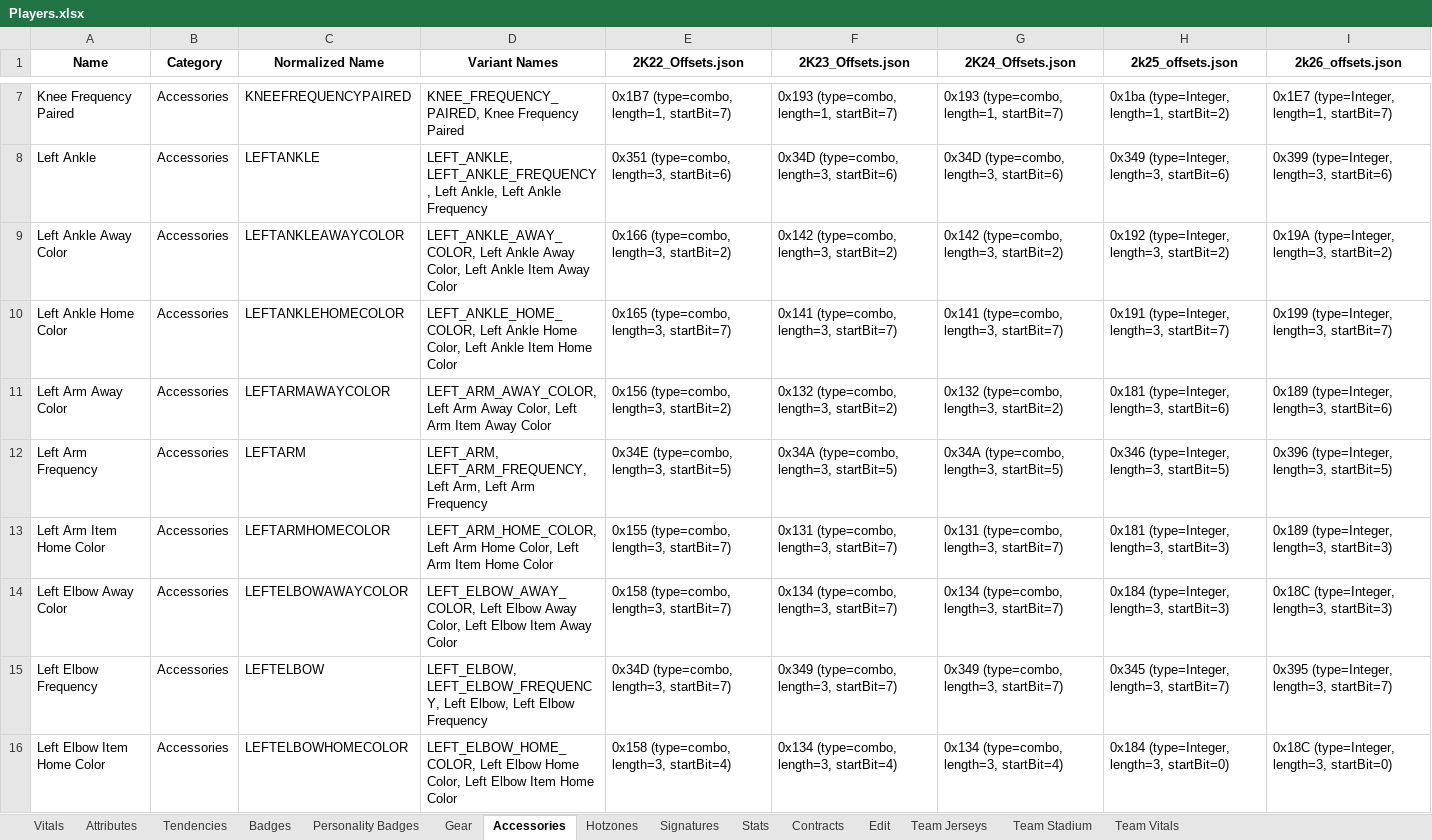
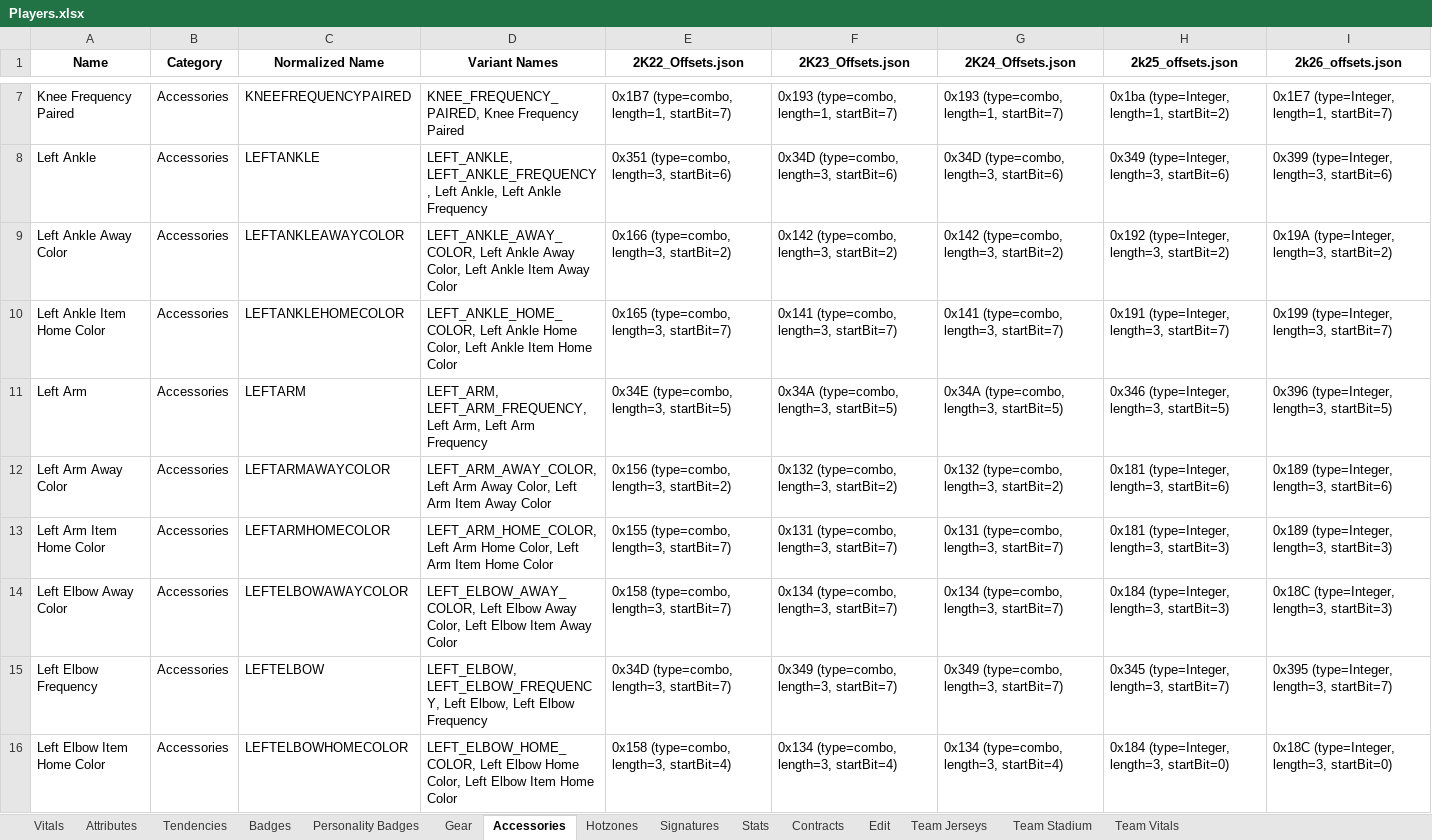
Before and after one commit to discobisco/2k26-Editor, an Excel workbook: nba2k26_editor/Offsets/Players.xlsx, sheet Accessories, drawn as a sheet; only a part is shown, gaps mark what is left out; values as stored, in another font and other column widths than the file's, no borders; removed rows and columns are numbered as before the commit, all else as after; the diff covers the shown part only; the diff names each change by its address in the sheet, - before the commit and + after, or states it on an @@ line.

```diff
--- a/nba2k26_editor/Offsets/Players.xlsx (sheet Accessories)
+++ b/nba2k26_editor/Offsets/Players.xlsx (sheet Accessories)
-A10 (Name): Left Ankle Home Color
+A10 (Name): Left Ankle Item Home Color
+row 11: Left Arm | Accessories | LEFTARM | LEFT_ARM, LEFT_ARM_FREQUENCY, Left Arm, Left Arm Frequency | 0x34E (type=combo, length=3, startBit=5) | 0x34A (type=combo, length=3, startBit=5) | 0x34A (type=combo, length=3, startBit=5) | 0x346 (type=Integer, length=3, startBit=5) | 0x396 (type=Integer, length=3, startBit=5)
-row 12: Left Arm Frequency | Accessories | LEFTARM | LEFT_ARM, LEFT_ARM_FREQUENCY, Left Arm, Left Arm Frequency | 0x34E (type=combo, length=3, startBit=5) | 0x34A (type=combo, length=3, startBit=5) | 0x34A (type=combo, length=3, startBit=5) | 0x346 (type=Integer, length=3, startBit=5) | 0x396 (type=Integer, length=3, startBit=5)
```
Also changed, not shown: 5 added rows, 5 removed rows and 20 edited cells elsewhere in this sheet, sheet Tendencies, sheet Hotzones, nba2k26_editor/Offsets/LeagueData.xlsx, nba2k26_editor/Offsets/Stadiums.xlsx, 38 other files.
